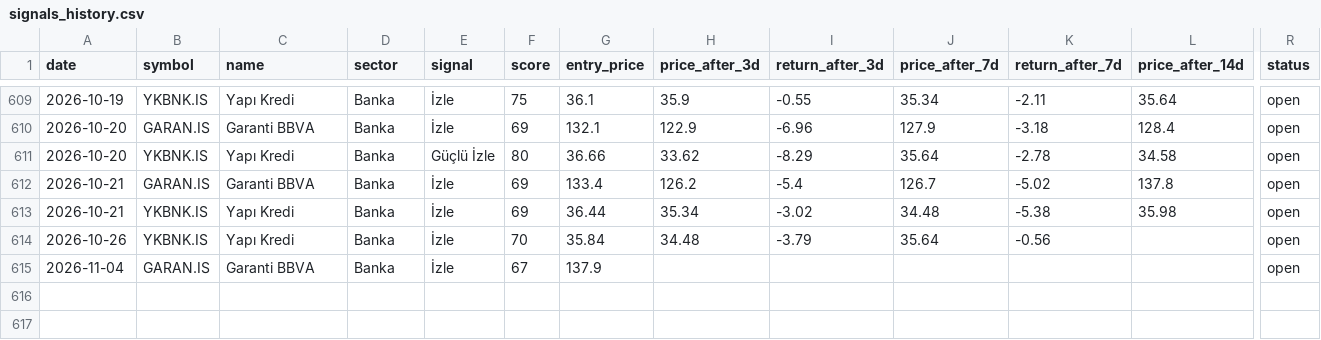
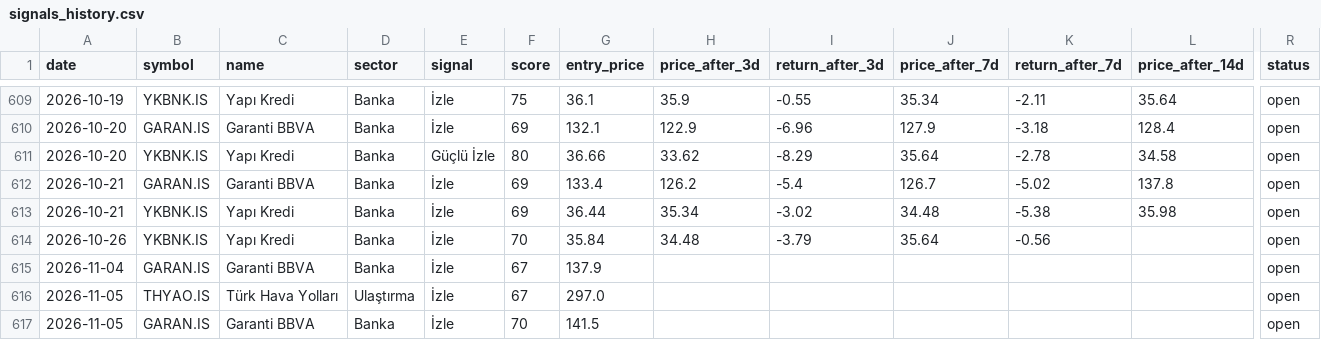
Before and after one commit to semreerol/BistTraderBot, a CSV file: data/signals_history.csv, drawn as a sheet; only a part is shown, gaps mark what is left out; rows hold the shown columns only; the diff names each change by its address in the sheet, - before the commit and + after, or states it on an @@ line.

```diff
--- a/data/signals_history.csv
+++ b/data/signals_history.csv
+row 616: 2026-11-05 | THYAO.IS | Türk Hava Yolları | Ulaştırma | İzle | 67 | 297.0 |  |  |  |  |  | open
+row 617: 2026-11-05 | GARAN.IS | Garanti BBVA | Banka | İzle | 70 | 141.5 |  |  |  |  |  | open
```
